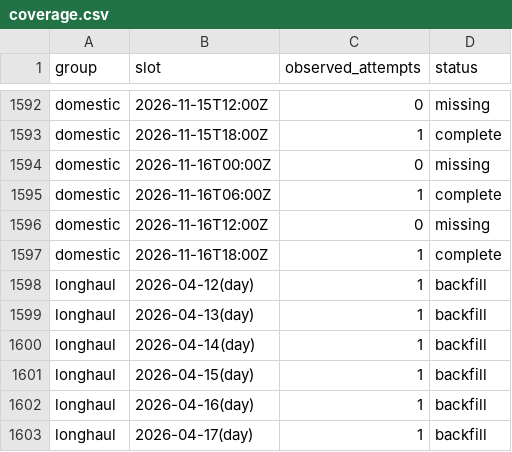
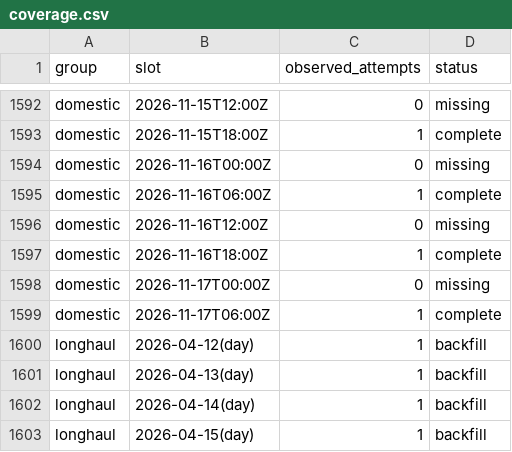
Before and after one commit to jacob7choi-xyz/fli-tracker, a CSV file: coverage.csv, drawn as a sheet; only a part is shown, gaps mark what is left out; the shorter side is filled out with more unchanged rows; the diff names each change by its address in the sheet, - before the commit and + after, or states it on an @@ line.

```diff
--- a/coverage.csv
+++ b/coverage.csv
+row 1598: domestic | 2026-11-17T00:00Z | 0 | missing
+row 1599: domestic | 2026-11-17T06:00Z | 1 | complete
```
Also changed, not shown: 1 other file.
